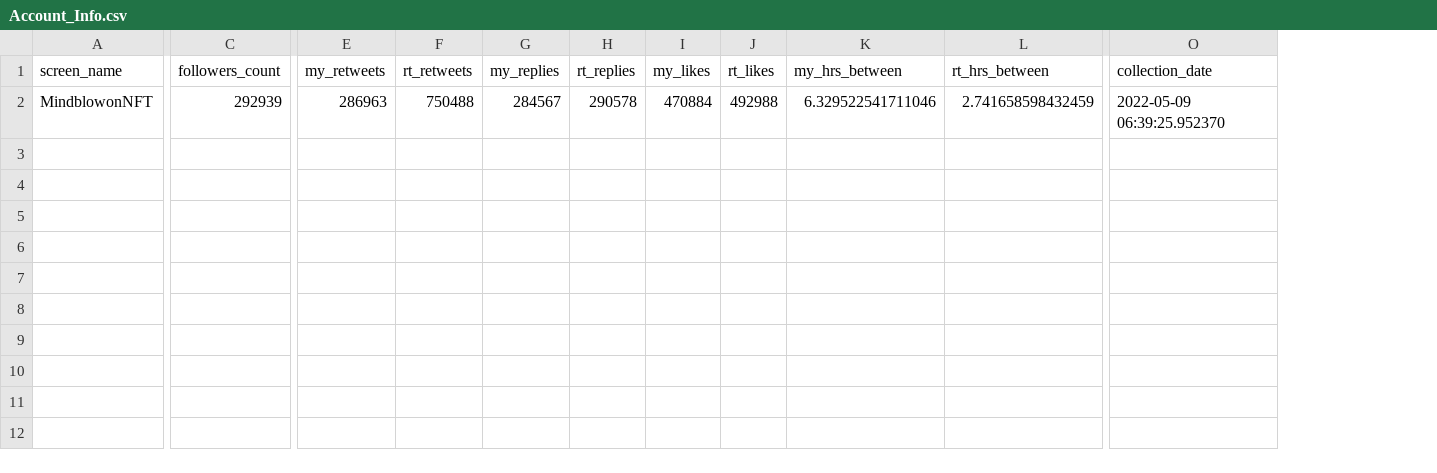
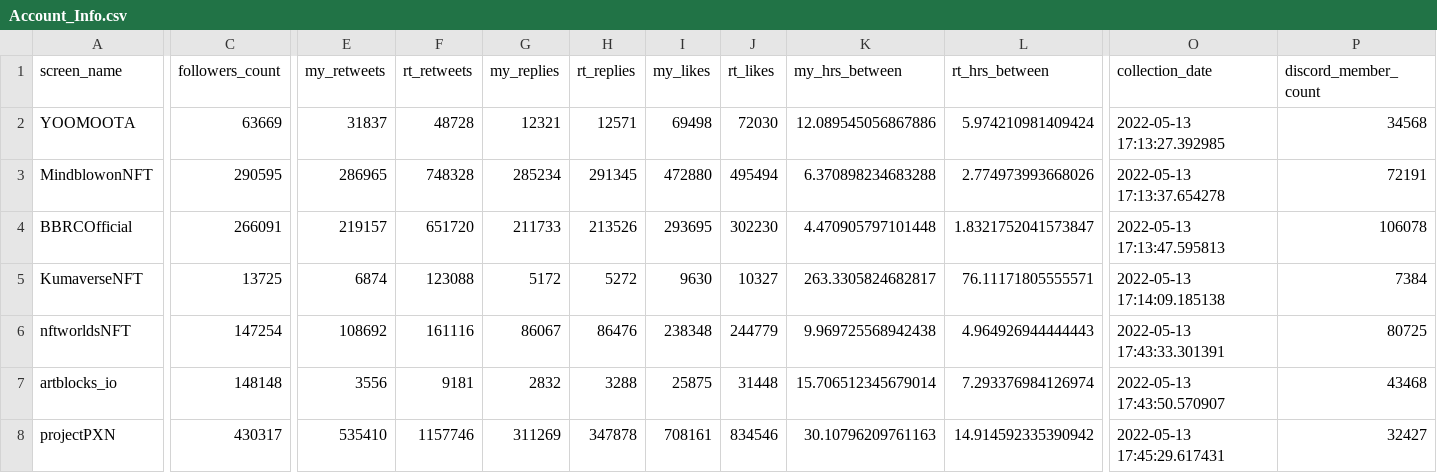
Before and after one commit to leslie-dees/pure_alpha, a CSV file: Account_Info.csv, drawn as a sheet; only a part is shown, gaps mark what is left out; addresses are those after the commit; rows hold the shown columns only; the diff names each change by its address in the sheet, - before the commit and + after, or states it on an @@ line.

```diff
--- a/Account_Info.csv
+++ b/Account_Info.csv
+column P (discord_member_count), row 3: 72191
+row 2: YOOMOOTA | 63669 | 31837 | 48728 | 12321 | 12571 | 69498 | 72030 | 12.089545056867886 | 5.974210981409424 | 2022-05-13 17:13:27.392985 | 34568
-C3 (followers_count): 292939
+C3 (followers_count): 290595
-E3 (my_retweets): 286963
+E3 (my_retweets): 286965
-F3 (rt_retweets): 750488
+F3 (rt_retweets): 748328
-G3 (my_replies): 284567
+G3 (my_replies): 285234
-H3 (rt_replies): 290578
+H3 (rt_replies): 291345
-I3 (my_likes): 470884
+I3 (my_likes): 472880
-J3 (rt_likes): 492988
+J3 (rt_likes): 495494
-K3 (my_hrs_between): 6.329522541711046
+K3 (my_hrs_between): 6.370898234683288
-L3 (rt_hrs_between): 2.741658598432459
+L3 (rt_hrs_between): 2.774973993668026
-O3 (collection_date): 2022-05-09 06:39:25.952370
+O3 (collection_date): 2022-05-13 17:13:37.654278
+row 4: BBRCOfficial | 266091 | 219157 | 651720 | 211733 | 213526 | 293695 | 302230 | 4.470905797101448 | 1.8321752041573847 | 2022-05-13 17:13:47.595813 | 106078
+row 5: KumaverseNFT | 13725 | 6874 | 123088 | 5172 | 5272 | 9630 | 10327 | 263.3305824682817 | 76.11171805555571 | 2022-05-13 17:14:09.185138 | 7384
+row 6: nftworldsNFT | 147254 | 108692 | 161116 | 86067 | 86476 | 238348 | 244779 | 9.969725568942438 | 4.964926944444443 | 2022-05-13 17:43:33.301391 | 80725
+row 7: artblocks_io | 148148 | 3556 | 9181 | 2832 | 3288 | 25875 | 31448 | 15.706512345679014 | 7.293376984126974 | 2022-05-13 17:43:50.570907 | 43468
+row 8: projectPXN | 430317 | 535410 | 1157746 | 311269 | 347878 | 708161 | 834546 | 30.10796209761163 | 14.914592335390942 | 2022-05-13 17:45:29.617431 | 32427
```
Also changed, not shown: 14 other files.
